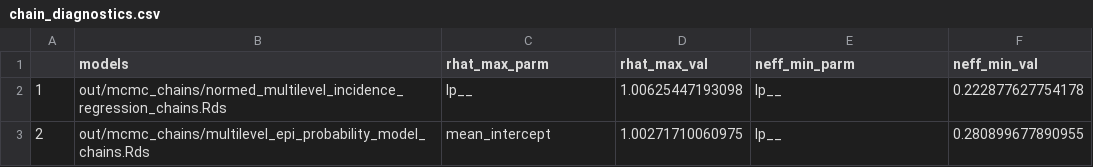
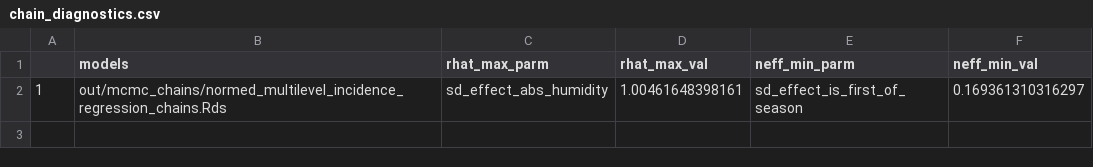
Before and after one commit to edwardkslam/australian_seasonal_flu, a CSV file: out/chain_diagnostics.csv, drawn as a sheet.

```diff
--- a/out/chain_diagnostics.csv
+++ b/out/chain_diagnostics.csv
@@ -1,3 +1,2 @@
 "","models","rhat_max_parm","rhat_max_val","neff_min_parm","neff_min_val"
-"1","out/mcmc_chains/normed_multilevel_incidence_regression_chains.Rds","lp__",1.00625447193098,"lp__",0.222877627754178
-"2","out/mcmc_chains/multilevel_epi_probability_model_chains.Rds","mean_intercept",1.00271710060975,"lp__",0.280899677890955
+"1","out/mcmc_chains/normed_multilevel_incidence_regression_chains.Rds","sd_effect_abs_humidity",1.00461648398161,"sd_effect_is_first_of_season",0.169361310316297
```
Also changed, not shown: out/reported_quantities.csv, 2 other files.
